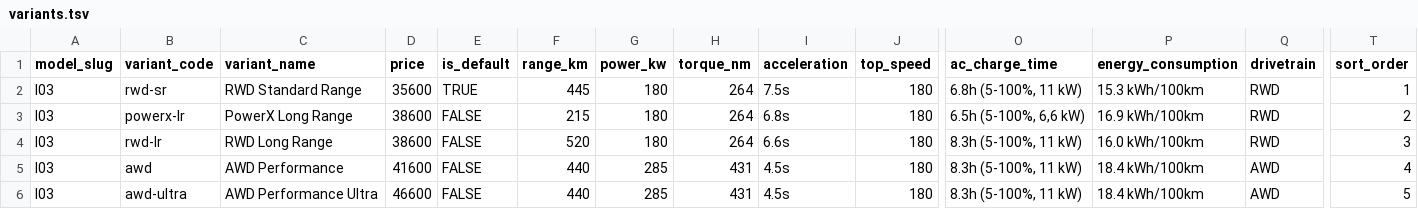
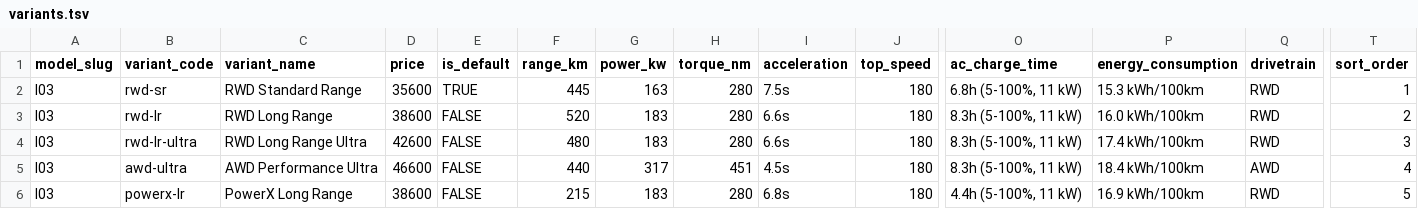
Before and after one commit to branda-agency/xpeng, a TSV file: configurator-data/l03/sheet/variants.tsv, drawn as a sheet; only a part is shown, gaps mark what is left out; removed rows and columns are numbered as before the commit, all else as after; rows hold the shown columns only; the diff names each change by its address in the sheet, - before the commit and + after, or states it on an @@ line.

```diff
--- a/configurator-data/l03/sheet/variants.tsv
+++ b/configurator-data/l03/sheet/variants.tsv
-G2 (power_kw): 180
+G2 (power_kw): 163
-H2 (torque_nm): 264
+H2 (torque_nm): 280
-row 3: l03 | powerx-lr | PowerX Long Range | 38600 | FALSE | 215 | 180 | 264 | 6.8s | 180 | 6.5h (5-100%, 6,6 kW) | 16.9 kWh/100km | RWD | 2
-G3 (power_kw): 180
+G3 (power_kw): 183
-H3 (torque_nm): 264
+H3 (torque_nm): 280
-T3 (sort_order): 3
+T3 (sort_order): 2
-B4 (variant_code): awd
+B4 (variant_code): rwd-lr-ultra
-C4 (variant_name): AWD Performance
+C4 (variant_name): RWD Long Range Ultra
-D4 (price): 41600
+D4 (price): 42600
-F4 (range_km): 440
+F4 (range_km): 480
-G4 (power_kw): 285
+G4 (power_kw): 183
-H4 (torque_nm): 431
+H4 (torque_nm): 280
-I4 (acceleration): 4.5s
+I4 (acceleration): 6.6s
-P4 (energy_consumption): 18.4 kWh/100km
+P4 (energy_consumption): 17.4 kWh/100km
-Q4 (drivetrain): AWD
+Q4 (drivetrain): RWD
-T4 (sort_order): 4
+T4 (sort_order): 3
-G5 (power_kw): 285
+G5 (power_kw): 317
-H5 (torque_nm): 431
+H5 (torque_nm): 451
-T5 (sort_order): 5
+T5 (sort_order): 4
+row 6: l03 | powerx-lr | PowerX Long Range | 38600 | FALSE | 215 | 183 | 280 | 6.8s | 180 | 4.4h (5-100%, 11 kW) | 16.9 kWh/100km | RWD | 5
```
Also changed, not shown: configurator-data/l03/sheet/accessories.tsv, configurator-data/l03/sheet/colors.tsv, 17 other files.
